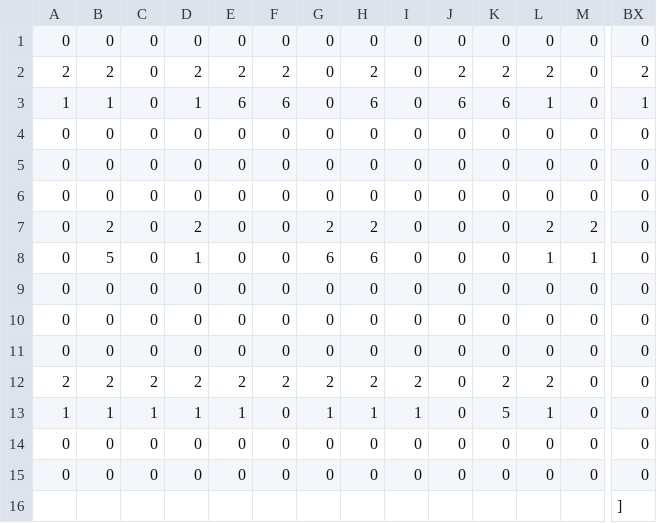
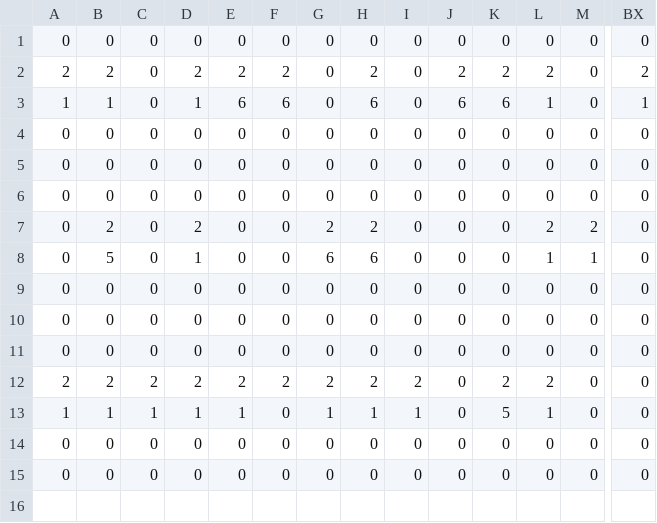
Before and after one commit to colomeru/TeamWork2017_07, a CSV file: TeamWork/MyGame/res/csv/stage7.csv, drawn as a sheet; only a part is shown, gaps mark what is left out; rows hold the shown columns only; the diff names each change by its address in the sheet, - before the commit and + after, or states it on an @@ line.

```diff
--- a/TeamWork/MyGame/res/csv/stage7.csv
+++ b/TeamWork/MyGame/res/csv/stage7.csv
-row 16:  |  |  |  |  |  |  |  |  |  |  |  |  | ]
```
Also changed, not shown: TeamWork/MyGame/res/csv/Test.csv, 48 other files.
